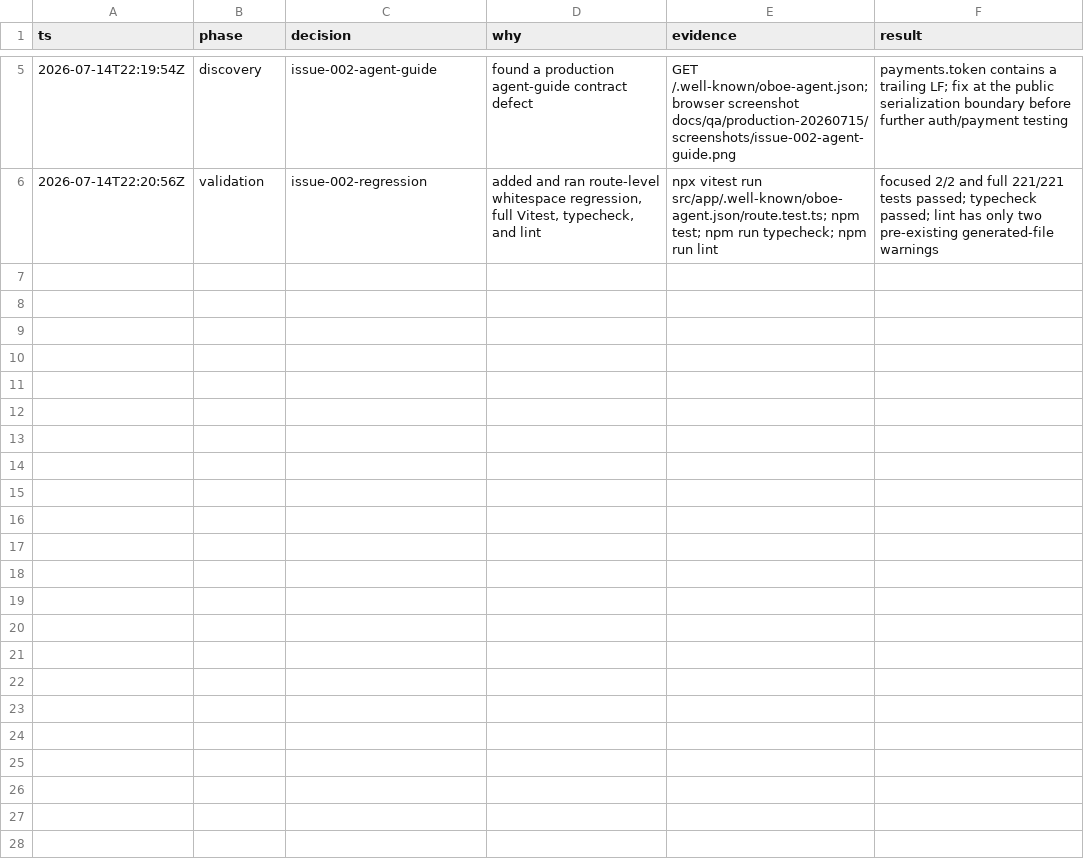
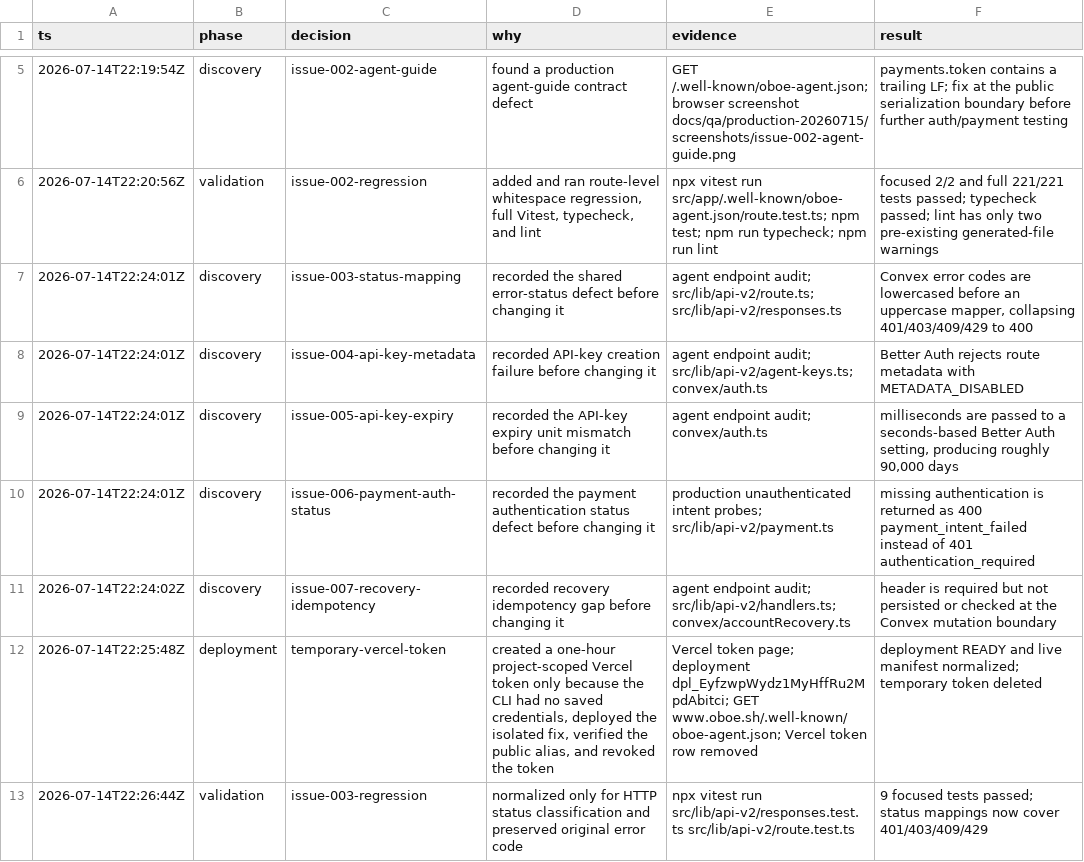
Before and after one commit to johannhipp/oboee, a TSV file: .audit/production-dogfood-20260715.tsv, drawn as a sheet; only a part is shown, gaps mark what is left out.

Commit message:
fix: preserve v2 error status mapping

```diff
--- a/.audit/production-dogfood-20260715.tsv
+++ b/.audit/production-dogfood-20260715.tsv
@@ -6 +6,8 @@ ts	phase	decision	why	evidence	result
 2026-07-14T22:20:56Z	validation	issue-002-regression	added and ran route-level whitespace regression, full Vitest, typecheck, and lint	npx vitest run src/app/.well-known/oboe-agent.json/route.test.ts; npm test; npm run typecheck; npm run lint	focused 2/2 and full 221/221 tests passed; typecheck passed; lint has only two pre-existing generated-file warnings
+2026-07-14T22:24:01Z	discovery	issue-003-status-mapping	recorded the shared error-status defect before changing it	agent endpoint audit; src/lib/api-v2/route.ts; src/lib/api-v2/responses.ts	Convex error codes are lowercased before an uppercase mapper, collapsing 401/403/409/429 to 400
+2026-07-14T22:24:01Z	discovery	issue-004-api-key-metadata	recorded API-key creation failure before changing it	agent endpoint audit; src/lib/api-v2/agent-keys.ts; convex/auth.ts	Better Auth rejects route metadata with METADATA_DISABLED
+2026-07-14T22:24:01Z	discovery	issue-005-api-key-expiry	recorded the API-key expiry unit mismatch before changing it	agent endpoint audit; convex/auth.ts	milliseconds are passed to a seconds-based Better Auth setting, producing roughly 90,000 days
+2026-07-14T22:24:01Z	discovery	issue-006-payment-auth-status	recorded the payment authentication status defect before changing it	production unauthenticated intent probes; src/lib/api-v2/payment.ts	missing authentication is returned as 400 payment_intent_failed instead of 401 authentication_required
+2026-07-14T22:24:02Z	discovery	issue-007-recovery-idempotency	recorded recovery idempotency gap before changing it	agent endpoint audit; src/lib/api-v2/handlers.ts; convex/accountRecovery.ts	header is required but not persisted or checked at the Convex mutation boundary
+2026-07-14T22:25:48Z	deployment	temporary-vercel-token	created a one-hour project-scoped Vercel token only because the CLI had no saved credentials, deployed the isolated fix, verified the public alias, and revoked the token	Vercel token page; deployment dpl_EyfzwpWydz1MyHffRu2MpdAbitci; GET www.oboe.sh/.well-known/oboe-agent.json; Vercel token row removed	deployment READY and live manifest normalized; temporary token deleted
+2026-07-14T22:26:44Z	validation	issue-003-regression	normalized only for HTTP status classification and preserved original error code	npx vitest run src/lib/api-v2/responses.test.ts src/lib/api-v2/route.test.ts	9 focused tests passed; status mappings now cover 401/403/409/429
```
Also changed, not shown: 2 other files.
